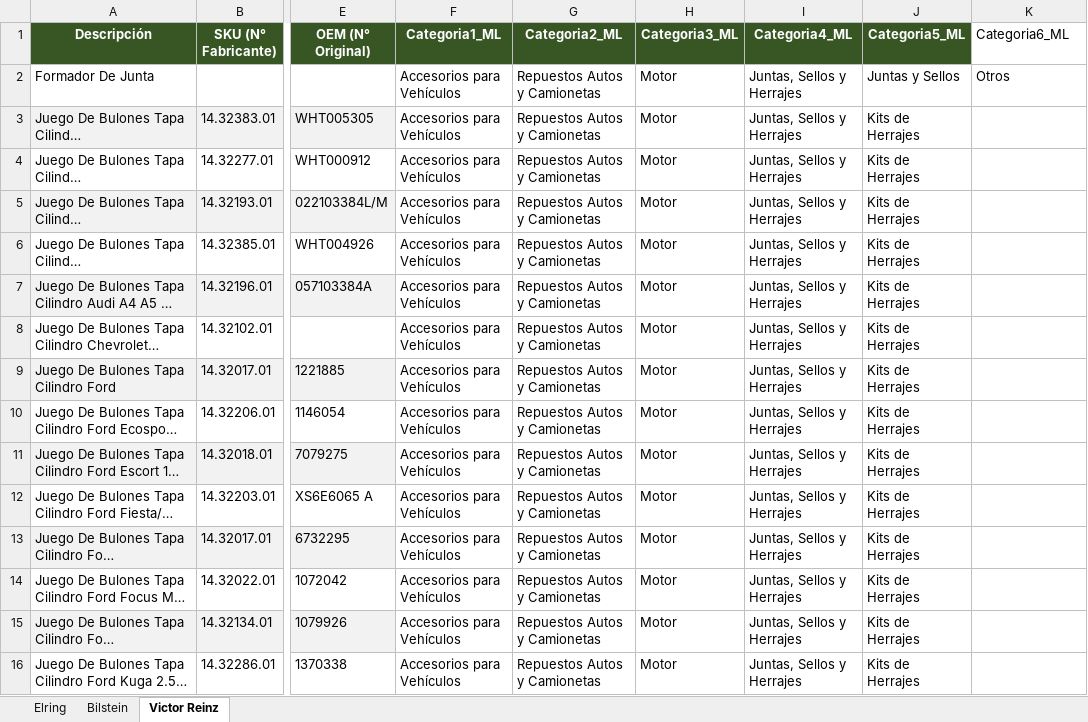
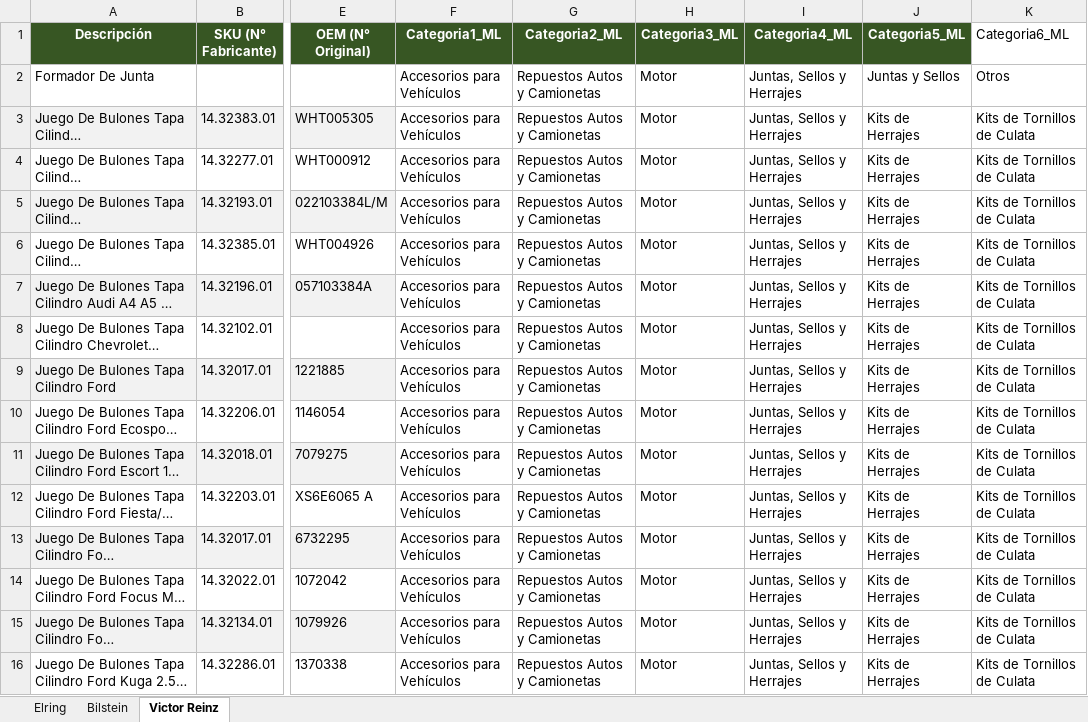
Before and after one commit to volhotic-creator/Gabriel_Categorias_ML, an Excel workbook: Inventario_Curado_Categorizado.xlsx, sheet Victor Reinz, drawn as a sheet; only a part is shown, gaps mark what is left out; long unchanged cells end in …; values as stored, in another font and other column widths than the file's, no borders; the diff covers the shown part only; the diff names each change by its address in the sheet, - before the commit and + after, or states it on an @@ line.

```diff
--- a/Inventario_Curado_Categorizado.xlsx (sheet Victor Reinz)
+++ b/Inventario_Curado_Categorizado.xlsx (sheet Victor Reinz)
-K3:K16 (Categoria6_ML): (empty)
+K3:K16 (Categoria6_ML): Kits de Tornillos de Culata
```
Also changed, not shown: 23 edited cells elsewhere in this sheet, sheet Elring.
